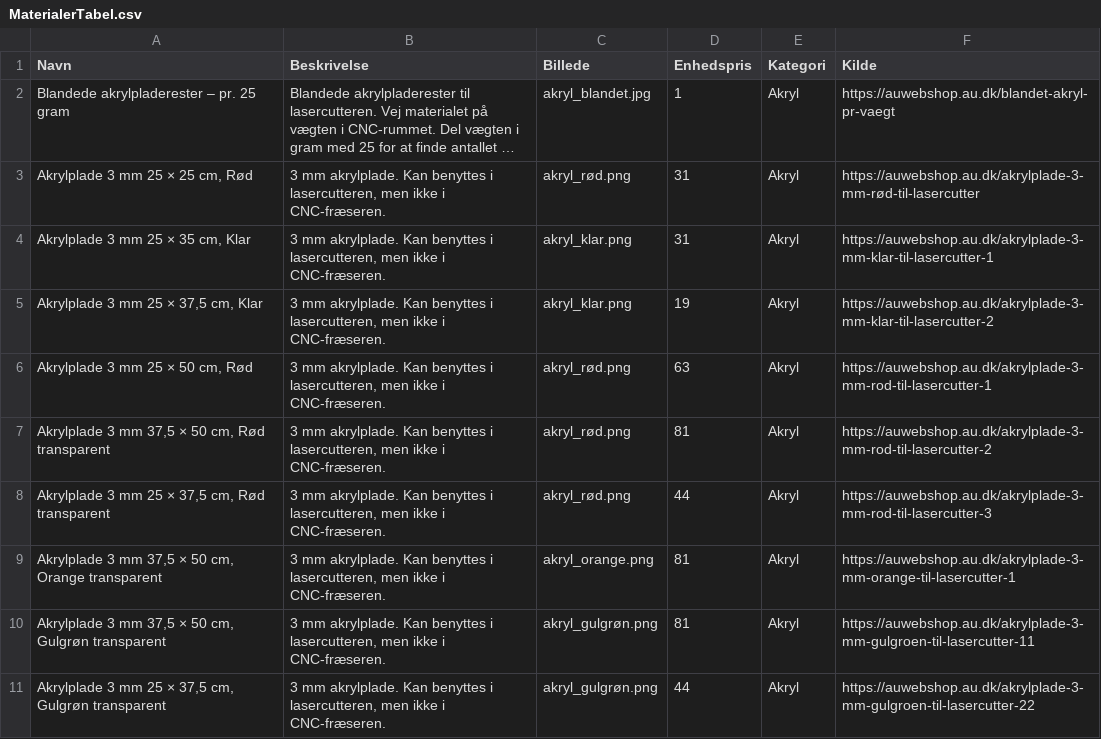
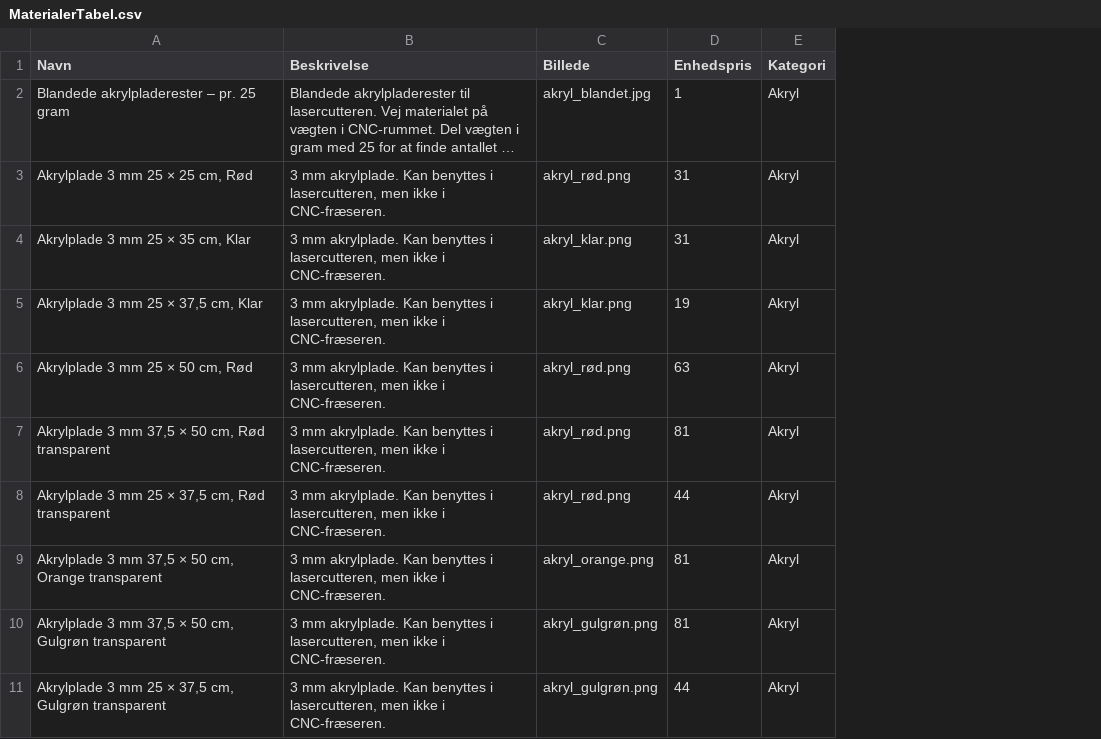
Before and after one commit to DDlabAU/faciliteter-og-udstyr, a CSV file: materialer/MaterialerTabel.csv, drawn as a sheet; only a part is shown; long unchanged cells end in …; the diff names each change by its address in the sheet, - before the commit and + after, or states it on an @@ line.

Commit message:
Fjern "kilde"-kolonne fra csv-filen

```diff
--- a/materialer/MaterialerTabel.csv
+++ b/materialer/MaterialerTabel.csv
-column F (Kilde), rows 2-11: https://auwebshop.au.dk/blandet-akryl-pr-vaegt | https://auwebshop.au.dk/akrylplade-3-mm-rød-til-lasercutter | https://auwebshop.au.dk/akrylplade-3-mm-klar-til-lasercutter-1 | https://auwebshop.au.dk/akrylplade-3-mm-klar-til-lasercutter-2 | https://auwebshop.au.dk/akrylplade-3-mm-rod-til-lasercutter-1 | https://auwebshop.au.dk/akrylplade-3-mm-rod-til-lasercutter-2 | https://auwebshop.au.dk/akrylplade-3-mm-rod-til-lasercutter-3 | https://auwebshop.au.dk/akrylplade-3-mm-orange-til-lasercutter-1 | https://auwebshop.au.dk/akrylplade-3-mm-gulgroen-til-lasercutter-11 | https://auwebshop.au.dk/akrylplade-3-mm-gulgroen-til-lasercutter-22
```
